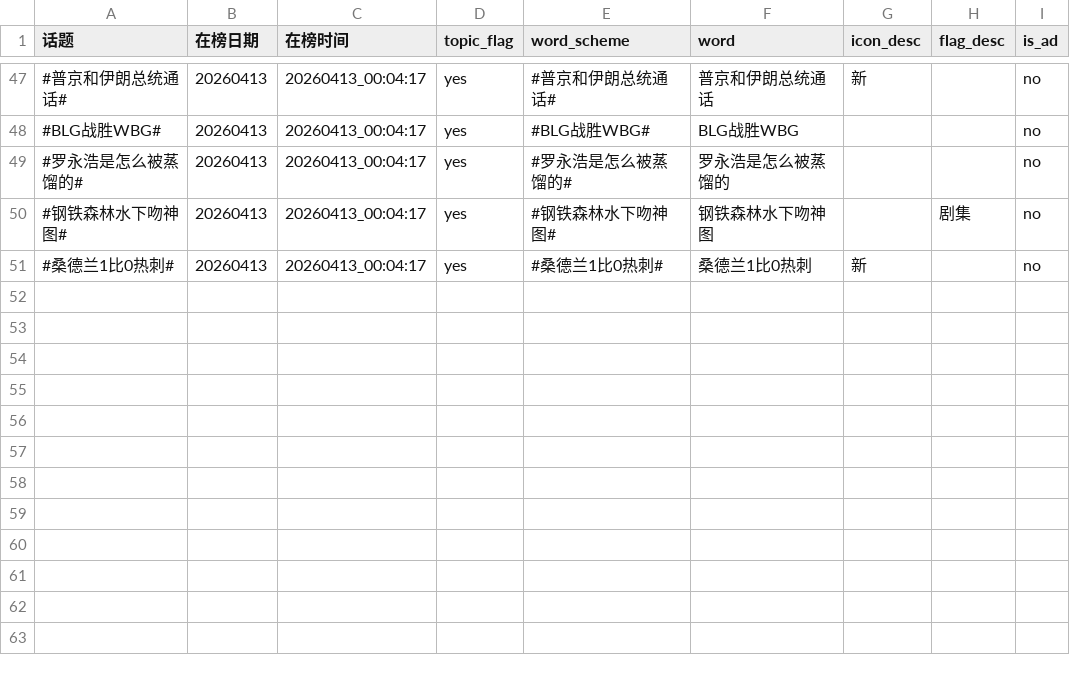
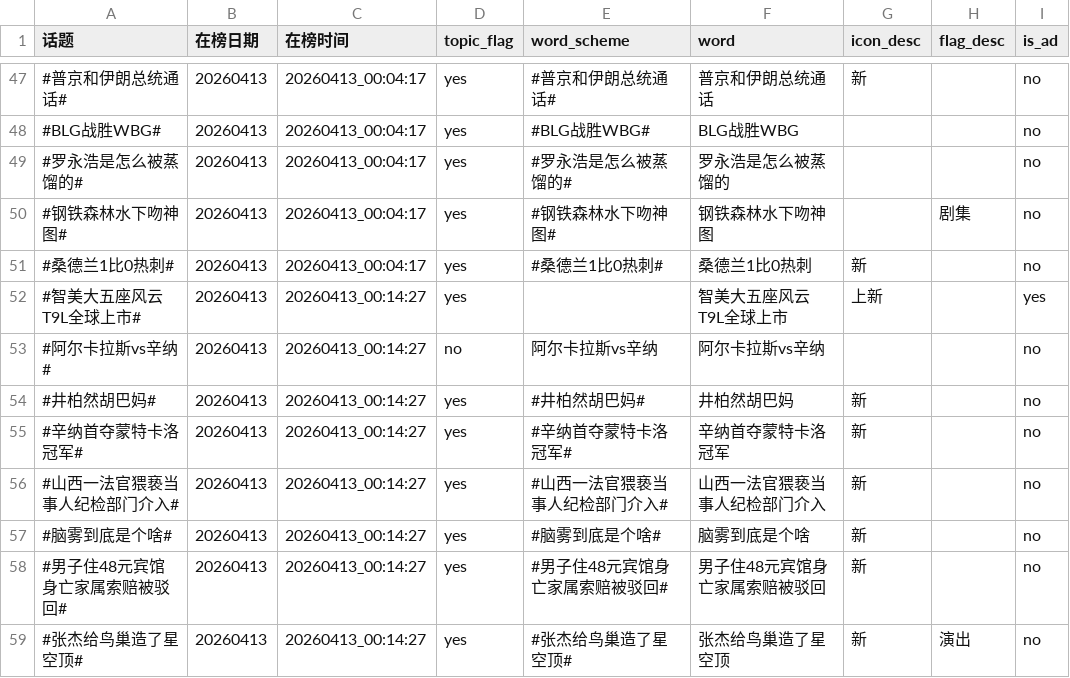
Before and after one commit to xxhe504/hottopic, a TSV file: data/wb_hottopic_20260413.tsv, drawn as a sheet; only a part is shown, gaps mark what is left out; the diff names each change by its address in the sheet, - before the commit and + after, or states it on an @@ line.

```diff
--- a/data/wb_hottopic_20260413.tsv
+++ b/data/wb_hottopic_20260413.tsv
+row 52: #智美大五座风云T9L全球上市# | 20260413 | 20260413_00:14:27 | yes |  | 智美大五座风云T9L全球上市 | 上新 |  | yes
+row 53: #阿尔卡拉斯vs辛纳# | 20260413 | 20260413_00:14:27 | no | 阿尔卡拉斯vs辛纳 | 阿尔卡拉斯vs辛纳 |  |  | no
+row 54: #井柏然胡巴妈# | 20260413 | 20260413_00:14:27 | yes | #井柏然胡巴妈# | 井柏然胡巴妈 | 新 |  | no
+row 55: #辛纳首夺蒙特卡洛冠军# | 20260413 | 20260413_00:14:27 | yes | #辛纳首夺蒙特卡洛冠军# | 辛纳首夺蒙特卡洛冠军 | 新 |  | no
+row 56: #山西一法官猥亵当事人纪检部门介入# | 20260413 | 20260413_00:14:27 | yes | #山西一法官猥亵当事人纪检部门介入# | 山西一法官猥亵当事人纪检部门介入 | 新 |  | no
+row 57: #脑雾到底是个啥# | 20260413 | 20260413_00:14:27 | yes | #脑雾到底是个啥# | 脑雾到底是个啥 | 新 |  | no
+row 58: #男子住48元宾馆身亡家属索赔被驳回# | 20260413 | 20260413_00:14:27 | yes | #男子住48元宾馆身亡家属索赔被驳回# | 男子住48元宾馆身亡家属索赔被驳回 | 新 |  | no
+row 59: #张杰给鸟巢造了星空顶# | 20260413 | 20260413_00:14:27 | yes | #张杰给鸟巢造了星空顶# | 张杰给鸟巢造了星空顶 | 新 | 演出 | no
```
Also changed, not shown: 1 other file.
